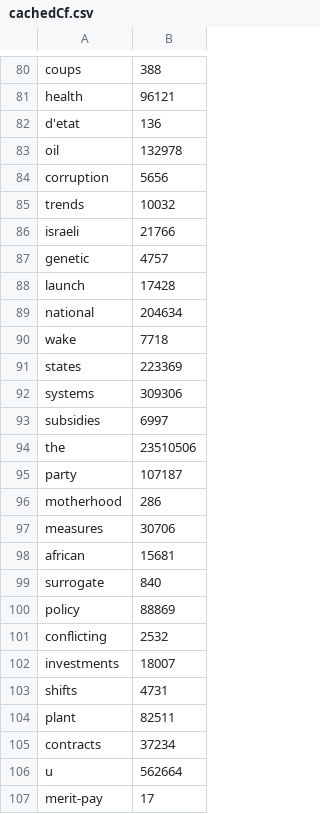
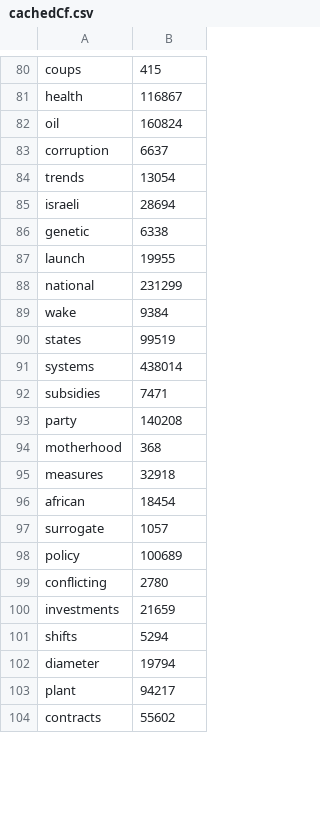
Before and after one commit to ivtoskov/RetrievalSystemIPT, a CSV file: Resources/cachedCf.csv, drawn as a sheet; only a part is shown, gaps mark what is left out; removed rows and columns are numbered as before the commit, all else as after; the diff covers the shown part only; the diff names each change by its address in the sheet, - before the commit and + after, or states it on an @@ line.

```diff
--- a/Resources/cachedCf.csv
+++ b/Resources/cachedCf.csv
-B80: 388
+B80: 415
-B81: 96121
+B81: 116867
-row 82: d'etat | 136
-B82: 132978
+B82: 160824
-B83: 5656
+B83: 6637
-B84: 10032
+B84: 13054
-B85: 21766
+B85: 28694
-B86: 4757
+B86: 6338
-B87: 17428
+B87: 19955
-B88: 204634
+B88: 231299
-B89: 7718
+B89: 9384
-B90: 223369
+B90: 99519
-B91: 309306
+B91: 438014
-B92: 6997
+B92: 7471
-row 94: the | 23510506
-B93: 107187
+B93: 140208
-B94: 286
+B94: 368
-B95: 30706
+B95: 32918
-B96: 15681
+B96: 18454
-B97: 840
+B97: 1057
-B98: 88869
+B98: 100689
-B99: 2532
+B99: 2780
-B100: 18007
+B100: 21659
-B101: 4731
+B101: 5294
+row 102: diameter | 19794
-B103: 82511
+B103: 94217
-B104: 37234
+B104: 55602
-row 106: u | 562664
-row 107: merit-pay | 17
```
Also changed, not shown: 18 added rows, 19 removed rows and 80 edited cells elsewhere in this file, Resources/cachedDf.csv, 8 other files.
